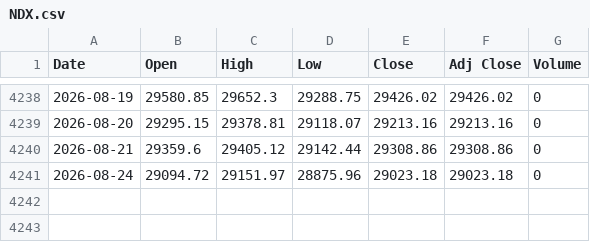
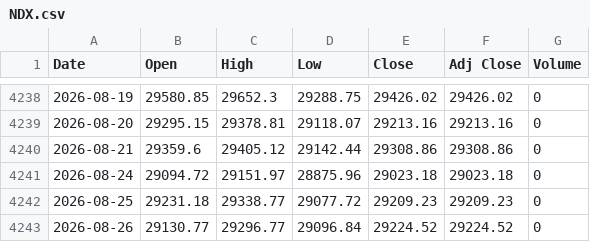
Before and after one commit to gophp509/nasdaq-quant-dashboard, a CSV file: data/raw/NDX.csv, drawn as a sheet; only a part is shown, gaps mark what is left out; the diff names each change by its address in the sheet, - before the commit and + after, or states it on an @@ line.

```diff
--- a/data/raw/NDX.csv
+++ b/data/raw/NDX.csv
+row 4242: 2026-08-25 | 29231.18 | 29338.77 | 29077.72 | 29209.23 | 29209.23 | 0
+row 4243: 2026-08-26 | 29130.77 | 29296.77 | 29096.84 | 29224.52 | 29224.52 | 0
```
Also changed, not shown: data/raw/IXIC.csv, 4 other files.
